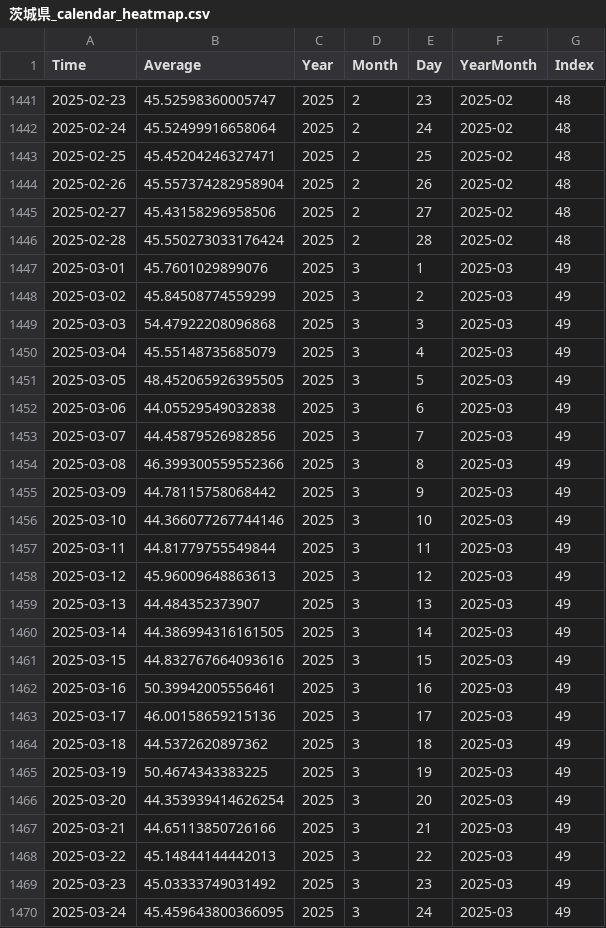
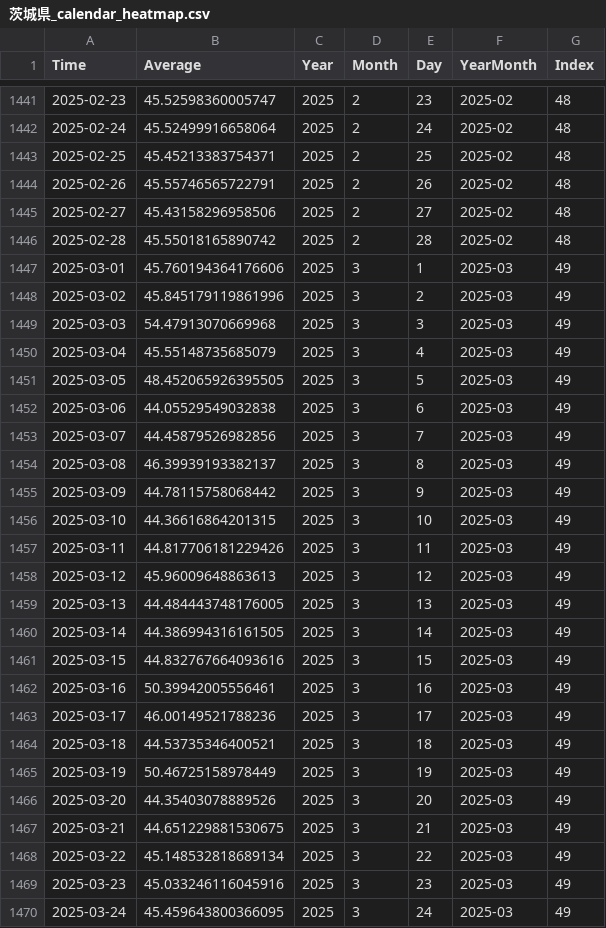
Before and after one commit to NRFormer/NRFormer.github.io, a CSV file: json/data_calender_heatmap/茨城県_calendar_heatmap.csv, drawn as a sheet; only a part is shown, gaps mark what is left out; the diff covers the shown part only.

```diff
--- a/json/data_calender_heatmap/茨城県_calendar_heatmap.csv
+++ b/json/data_calender_heatmap/茨城県_calendar_heatmap.csv
@@ -1442,9 +1442,9 @@ Time,Average,Year,Month,Day,YearMonth,Index
 2025-02-24,45.52499916658064,2025,2,24,2025-02,48
-2025-02-25,45.45204246327471,2025,2,25,2025-02,48
-2025-02-26,45.557374282958904,2025,2,26,2025-02,48
+2025-02-25,45.45213383754371,2025,2,25,2025-02,48
+2025-02-26,45.55746565722791,2025,2,26,2025-02,48
 2025-02-27,45.43158296958506,2025,2,27,2025-02,48
-2025-02-28,45.550273033176424,2025,2,28,2025-02,48
-2025-03-01,45.7601029899076,2025,3,1,2025-03,49
-2025-03-02,45.84508774559299,2025,3,2,2025-03,49
-2025-03-03,54.47922208096868,2025,3,3,2025-03,49
+2025-02-28,45.55018165890742,2025,2,28,2025-02,48
+2025-03-01,45.760194364176606,2025,3,1,2025-03,49
+2025-03-02,45.845179119861996,2025,3,2,2025-03,49
+2025-03-03,54.47913070669968,2025,3,3,2025-03,49
 2025-03-04,45.55148735685079,2025,3,4,2025-03,49
@@ -1453,8 +1453,8 @@ Time,Average,Year,Month,Day,YearMonth,Index
 2025-03-07,44.45879526982856,2025,3,7,2025-03,49
-2025-03-08,46.399300559552366,2025,3,8,2025-03,49
+2025-03-08,46.39939193382137,2025,3,8,2025-03,49
 2025-03-09,44.78115758068442,2025,3,9,2025-03,49
-2025-03-10,44.366077267744146,2025,3,10,2025-03,49
-2025-03-11,44.81779755549844,2025,3,11,2025-03,49
+2025-03-10,44.36616864201315,2025,3,10,2025-03,49
+2025-03-11,44.817706181229426,2025,3,11,2025-03,49
 2025-03-12,45.96009648863613,2025,3,12,2025-03,49
-2025-03-13,44.484352373907,2025,3,13,2025-03,49
+2025-03-13,44.484443748176005,2025,3,13,2025-03,49
 2025-03-14,44.386994316161505,2025,3,14,2025-03,49
@@ -1462,9 +1462,9 @@ Time,Average,Year,Month,Day,YearMonth,Index
 2025-03-16,50.39942005556461,2025,3,16,2025-03,49
-2025-03-17,46.00158659215136,2025,3,17,2025-03,49
-2025-03-18,44.5372620897362,2025,3,18,2025-03,49
-2025-03-19,50.4674343383225,2025,3,19,2025-03,49
-2025-03-20,44.353939414626254,2025,3,20,2025-03,49
-2025-03-21,44.65113850726166,2025,3,21,2025-03,49
-2025-03-22,45.14844144442013,2025,3,22,2025-03,49
-2025-03-23,45.03333749031492,2025,3,23,2025-03,49
+2025-03-17,46.00149521788236,2025,3,17,2025-03,49
+2025-03-18,44.53735346400521,2025,3,18,2025-03,49
+2025-03-19,50.46725158978449,2025,3,19,2025-03,49
+2025-03-20,44.35403078889526,2025,3,20,2025-03,49
+2025-03-21,44.651229881530675,2025,3,21,2025-03,49
+2025-03-22,45.148532818689134,2025,3,22,2025-03,49
+2025-03-23,45.033246116045916,2025,3,23,2025-03,49
 2025-03-24,45.459643800366095,2025,3,24,2025-03,49
```
Also changed, not shown: 1 added row and 46 edited cells elsewhere in this file, json/data_calender_heatmap/大阪府_calendar_heatmap.csv, json/data_calender_heatmap/宮城県_calendar_heatmap.csv, 56 other files.
